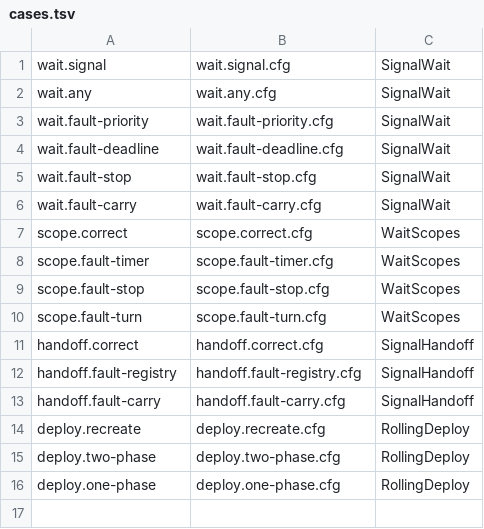
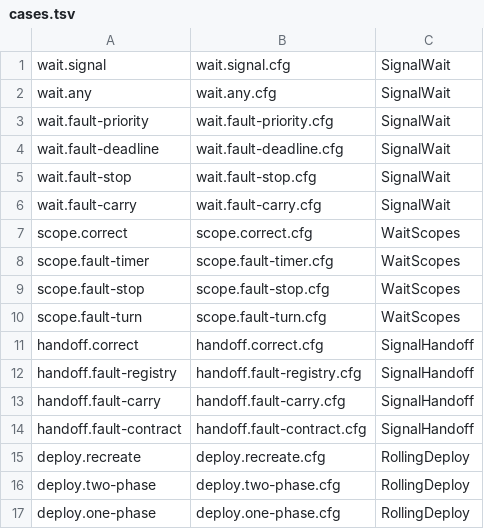
Before and after one commit to microsoft/PilotSwarm, a TSV file: docs/formal/session-signals/cases.tsv, drawn as a sheet; the diff names each change by its address in the sheet, - before the commit and + after, or states it on an @@ line.

```diff
--- a/docs/formal/session-signals/cases.tsv
+++ b/docs/formal/session-signals/cases.tsv
+row 14: handoff.fault-contract | handoff.fault-contract.cfg | SignalHandoff
```
Also changed, not shown: 7 other files.
